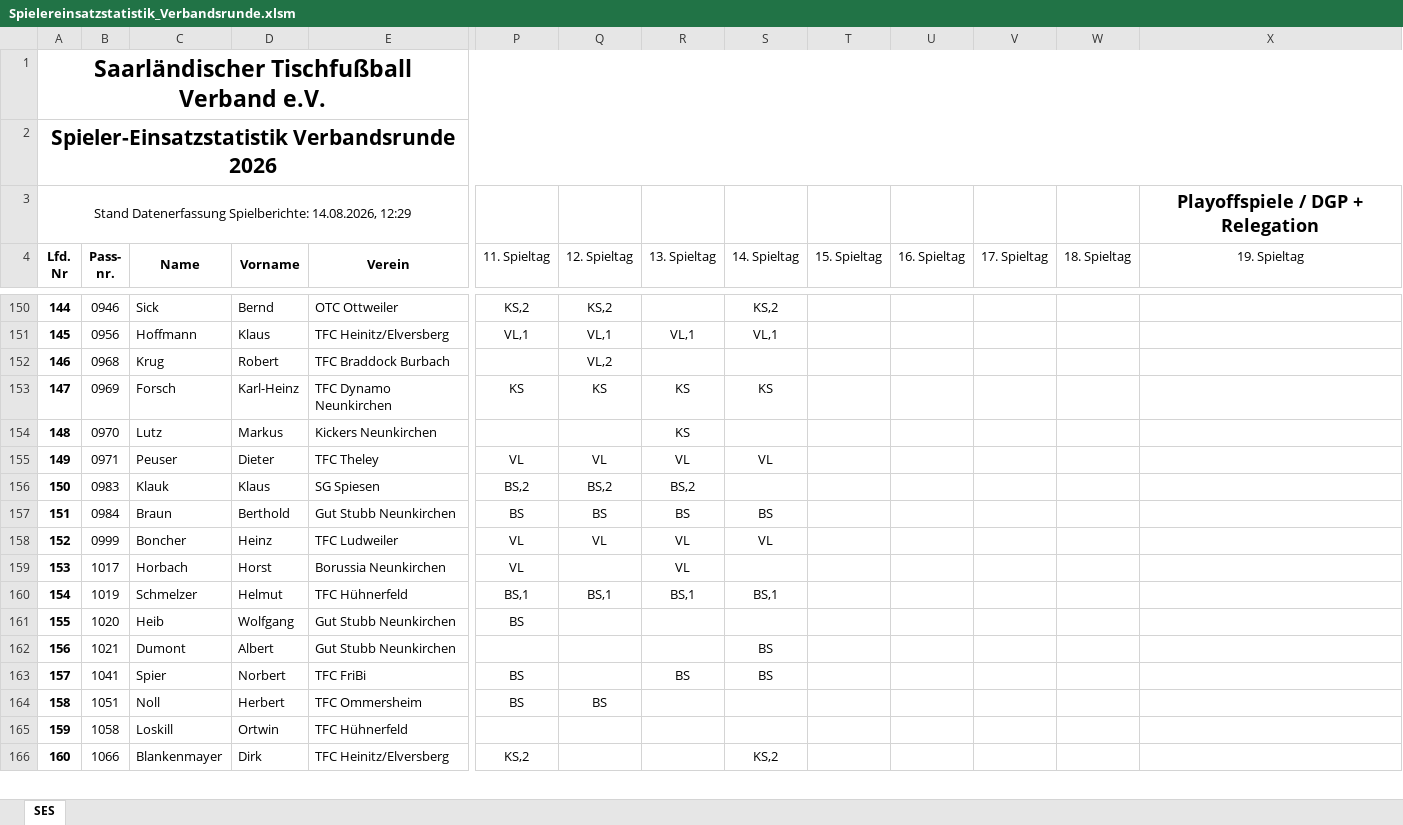
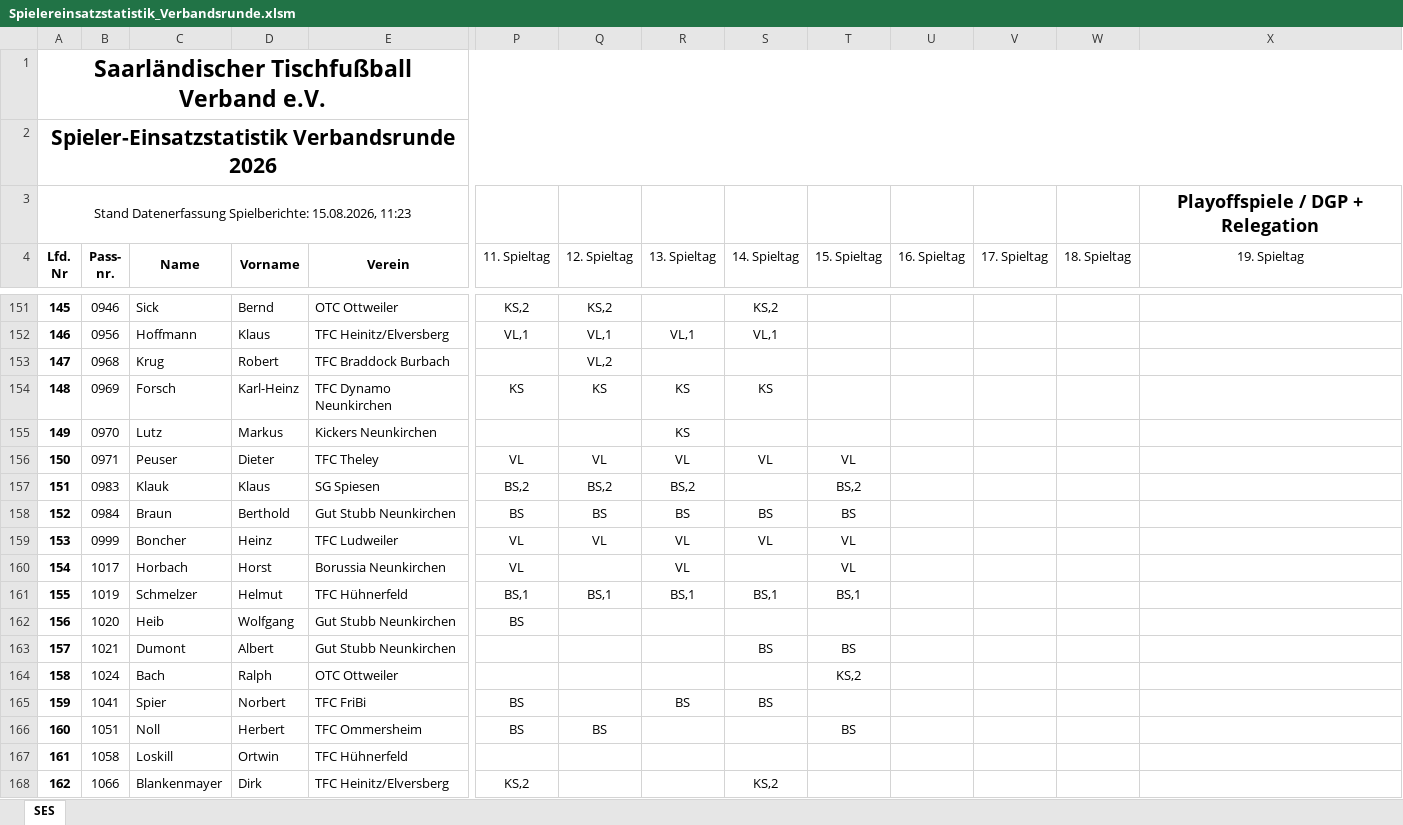
Before and after one commit to Deutscher-Tischfussballbund/stfv-docs, an Excel workbook: assets/statistiken/Spielereinsatzstatistik_Verbandsrunde.xlsm, sheet SES, drawn as a sheet; only a part is shown, gaps mark what is left out; values as stored, in another font and other column widths than the file's, no borders; charts and pictures and conditional formats not drawn; addresses are those after the commit; rows hold the shown columns only; the diff covers the shown part only; the diff names each change by its address in the sheet, - before the commit and + after, or states it on an @@ line.

```diff
--- a/assets/statistiken/Spielereinsatzstatistik_Verbandsrunde.xlsm (sheet SES)
+++ b/assets/statistiken/Spielereinsatzstatistik_Verbandsrunde.xlsm (sheet SES)
@@ column A (Lfd. Nr) renumbered between rows 3 and 1083 @@
-T156 (15. Spieltag): (empty)
+T156 (15. Spieltag): VL
-T157 (15. Spieltag): (empty)
+T157 (15. Spieltag): BS,2
-T158 (15. Spieltag): (empty)
+T158 (15. Spieltag): BS
-T159:T160 (15. Spieltag): (empty)
+T159:T160 (15. Spieltag): VL
-T161 (15. Spieltag): (empty)
+T161 (15. Spieltag): BS,1
-T163 (15. Spieltag): (empty)
+T163 (15. Spieltag): BS
+row 164: 158 | 1024 | Bach | Ralph | OTC Ottweiler |  |  |  |  | KS,2
-T166 (15. Spieltag): (empty)
+T166 (15. Spieltag): BS
```
Also changed, not shown: 11 added rows and 601 edited cells elsewhere in this sheet, formulas that keep their value, assets/statistiken/Spielereinsatzstatistik_Pokal.xlsm, 5 other files.
